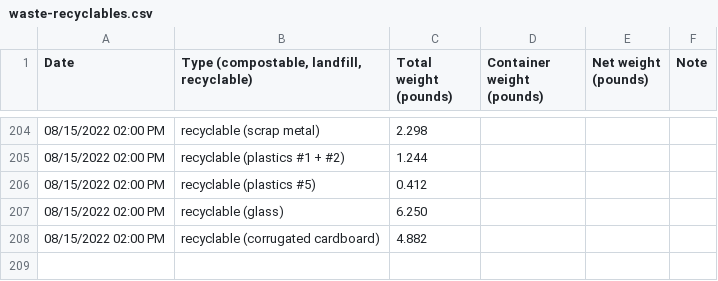
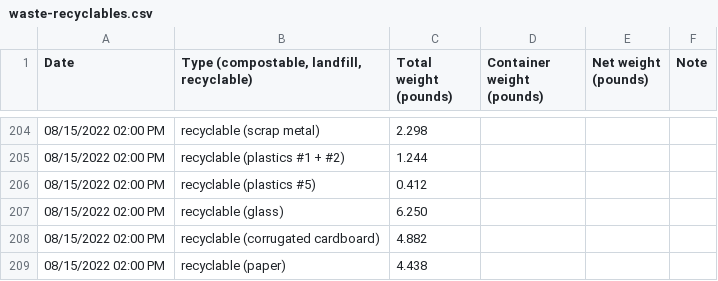
Before and after one commit to markoleszczak/markoleszczak.com, a CSV file: data/waste-recyclables.csv, drawn as a sheet; only a part is shown, gaps mark what is left out.

Commit message:
Update waste-recyclables.csv

```diff
--- a/data/waste-recyclables.csv
+++ b/data/waste-recyclables.csv
@@ -208 +208,2 @@ Date,"Type (compostable, landfill, recyclable)",Total weight (pounds),Container
 08/15/2022 02:00 PM,recyclable (corrugated cardboard),4.882,,,
+08/15/2022 02:00 PM,recyclable (paper),4.438,,,
```
